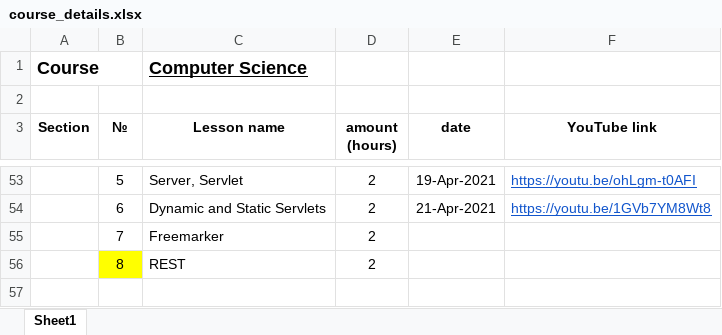
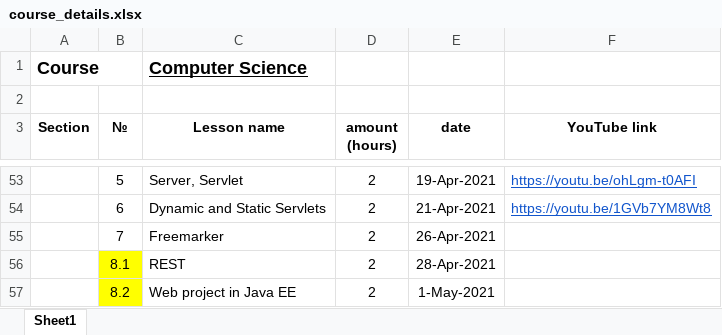
Before and after one commit to elvint14/java-course-2-classes, an Excel workbook: src/main/java/org/course/_syllabus/course_details.xlsx, sheet Sheet1, drawn as a sheet; only a part is shown, gaps mark what is left out; values as stored, in another font and other column widths than the file's, no borders; the diff names each change by its address in the sheet, - before the commit and + after, or states it on an @@ line.

Commit message:
lesson 39 video record on youtube

```diff
--- a/src/main/java/org/course/_syllabus/course_details.xlsx (sheet Sheet1)
+++ b/src/main/java/org/course/_syllabus/course_details.xlsx (sheet Sheet1)
-E55 (date): (empty)
+E55 (date): 26-Apr-2021
-B56 (№): 8
+B56 (№): 8.1
-E56 (date): (empty)
+E56 (date): 28-Apr-2021
+row 57:  | 8.2 | Web project in Java EE | 2 | 1-May-2021
```
